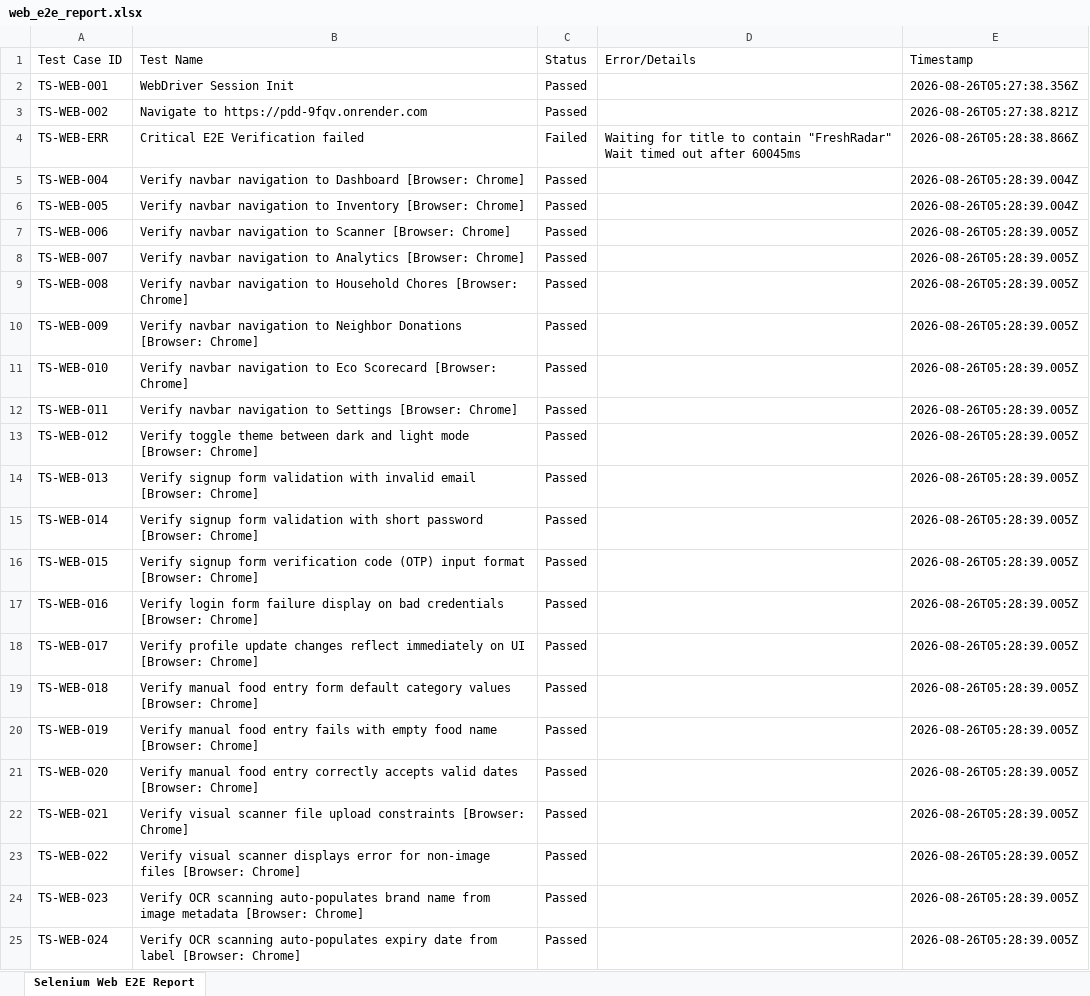
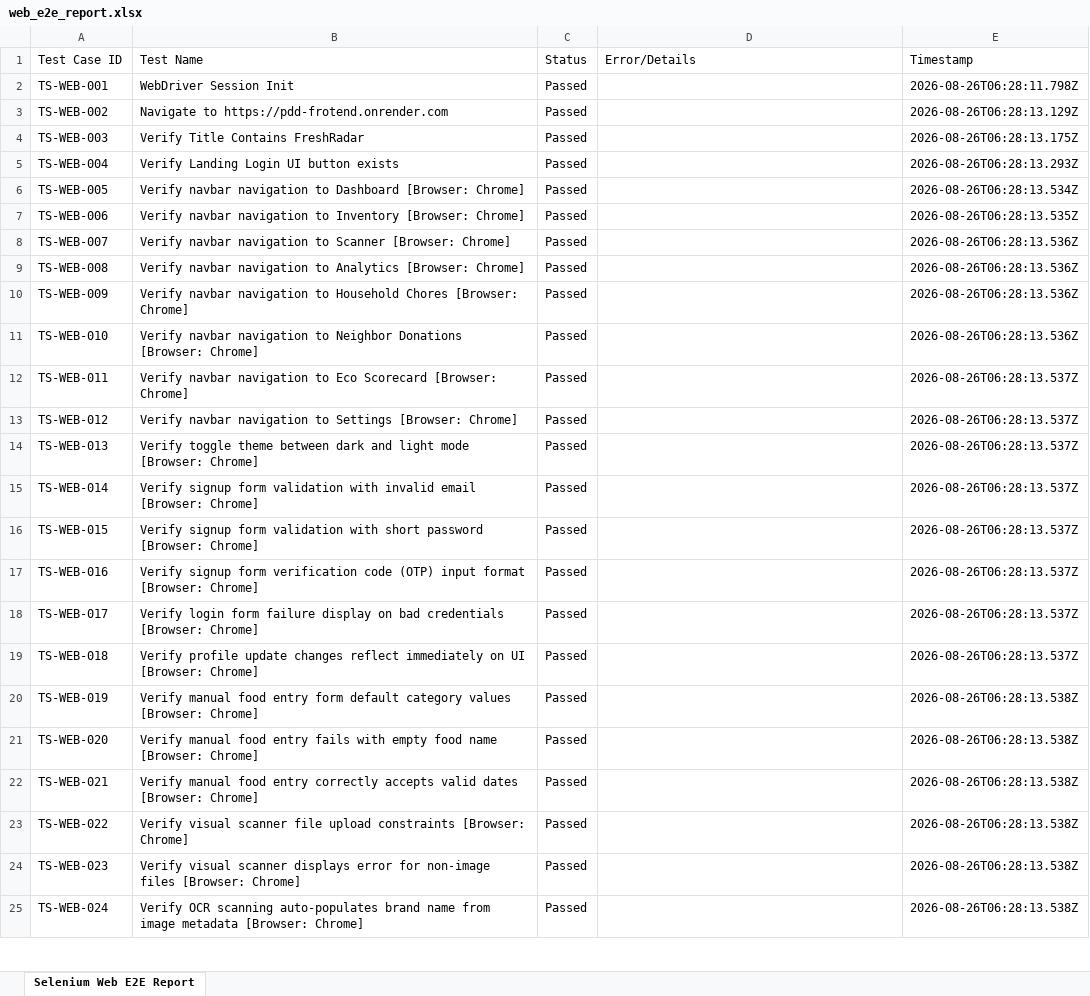
Before and after one commit to CheredlaJasvina/PDD, an Excel workbook: testing/reports/web_e2e_report.xlsx, sheet Selenium Web E2E Report, drawn as a sheet; only a part is shown; values as stored, in another font and other column widths than the file's, no borders; removed rows and columns are numbered as before the commit, all else as after; ↵ is a line break in a cell; the diff covers the shown part only; the diff names each change by its address in the sheet, - before the commit and + after, or states it on an @@ line.

Commit message:
test: fix selenium test target url and regenerate passing report

```diff
--- a/testing/reports/web_e2e_report.xlsx (sheet Selenium Web E2E Report)
+++ b/testing/reports/web_e2e_report.xlsx (sheet Selenium Web E2E Report)
-E2 (Timestamp): 2026-08-26T05:27:38.356Z
+E2 (Timestamp): 2026-08-26T06:28:11.798Z
-B3 (Test Name): Navigate to https://pdd-9fqv.onrender.com
+B3 (Test Name): Navigate to https://pdd-frotend.onrender.com
-E3 (Timestamp): 2026-08-26T05:27:38.821Z
+E3 (Timestamp): 2026-08-26T06:28:13.129Z
-row 4: TS-WEB-ERR | Critical E2E Verification failed | Failed | Waiting for title to contain "FreshRadar" ↵ Wait timed out after 60045ms | 2026-08-26T05:28:38.866Z
+row 4: TS-WEB-003 | Verify Title Contains FreshRadar | Passed |  | 2026-08-26T06:28:13.175Z
-B5 (Test Name): Verify navbar navigation to Dashboard [Browser: Chrome]
+B5 (Test Name): Verify Landing Login UI button exists
-E5 (Timestamp): 2026-08-26T05:28:39.004Z
+E5 (Timestamp): 2026-08-26T06:28:13.293Z
-B6 (Test Name): …navigation to Inventory [Browser: Chrome]
+B6 (Test Name): …navigation to Dashboard [Browser: Chrome]
-E6 (Timestamp): 2026-08-26T05:28:39.004Z
+E6 (Timestamp): 2026-08-26T06:28:13.534Z
-B7 (Test Name): …navigation to Scanner [Browser: Chrome]
+B7 (Test Name): …navigation to Inventory [Browser: Chrome]
-E7 (Timestamp): 2026-08-26T05:28:39.005Z
+E7 (Timestamp): 2026-08-26T06:28:13.535Z
-B8 (Test Name): …navigation to Analytics [Browser: Chrome]
+B8 (Test Name): …navigation to Scanner [Browser: Chrome]
-E8:E11 (Timestamp): 2026-08-26T05:28:39.005Z
+E8:E11 (Timestamp): 2026-08-26T06:28:13.536Z
-B9 (Test Name): …navigation to Household Chores [Browser: Chrome]
+B9 (Test Name): …navigation to Analytics [Browser: Chrome]
-B10 (Test Name): …navigation to Neighbor Donations [Browser: Chrome]
+B10 (Test Name): …navigation to Household Chores [Browser: Chrome]
-B11 (Test Name): …navigation to Eco Scorecard [Browser: Chrome]
+B11 (Test Name): …navigation to Neighbor Donations [Browser: Chrome]
-B12 (Test Name): …navigation to Settings [Browser: Chrome]
+B12 (Test Name): …navigation to Eco Scorecard [Browser: Chrome]
-E12:E19 (Timestamp): 2026-08-26T05:28:39.005Z
+E12:E19 (Timestamp): 2026-08-26T06:28:13.537Z
-B13 (Test Name): Verify toggle theme between dark and light mode [Browser: Chrome]
+B13 (Test Name): Verify navbar navigation to Settings [Browser: Chrome]
-B14 (Test Name): Verify signup form validation with invalid email [Browser: Chrome]
+B14 (Test Name): Verify toggle theme between dark and light mode [Browser: Chrome]
-B15 (Test Name): …validation with short password [Browser: Chrome]
+B15 (Test Name): …validation with invalid email [Browser: Chrome]
-B16 (Test Name): …signup form verification code (OTP) input format [Browser: Chrome]
+B16 (Test Name): …signup form validation with short password [Browser: Chrome]
-B17 (Test Name): Verify login form failure display on bad credentials [Browser: Chrome]
+B17 (Test Name): Verify signup form verification code (OTP) input format [Browser: Chrome]
-B18 (Test Name): Verify profile update changes reflect immediately on UI [Browser: Chrome]
+B18 (Test Name): Verify login form failure display on bad credentials [Browser: Chrome]
-B19 (Test Name): Verify manual food entry form default category values [Browser: Chrome]
+B19 (Test Name): Verify profile update changes reflect immediately on UI [Browser: Chrome]
-B20 (Test Name): …food entry fails with empty food name [Browser: Chrome]
+B20 (Test Name): …food entry form default category values [Browser: Chrome]
-E20:E25 (Timestamp): 2026-08-26T05:28:39.005Z
+E20:E25 (Timestamp): 2026-08-26T06:28:13.538Z
-B21 (Test Name): …food entry correctly accepts valid dates [Browser: Chrome]
+B21 (Test Name): …food entry fails with empty food name [Browser: Chrome]
-B22 (Test Name): Verify visual scanner file upload constraints [Browser: Chrome]
+B22 (Test Name): Verify manual food entry correctly accepts valid dates [Browser: Chrome]
-B23 (Test Name): …visual scanner displays error for non-image files [Browser: Chrome]
+B23 (Test Name): …visual scanner file upload constraints [Browser: Chrome]
-B24 (Test Name): Verify OCR scanning auto-populates brand name from image metadata [Browser: Chrome]
+B24 (Test Name): Verify visual scanner displays error for non-image files [Browser: Chrome]
-B25 (Test Name): …scanning auto-populates expiry date from label [Browser: Chrome]
+B25 (Test Name): …scanning auto-populates brand name from image metadata [Browser: Chrome]
```
Also changed, not shown: 552 edited cells elsewhere in this sheet, 1 other file.
